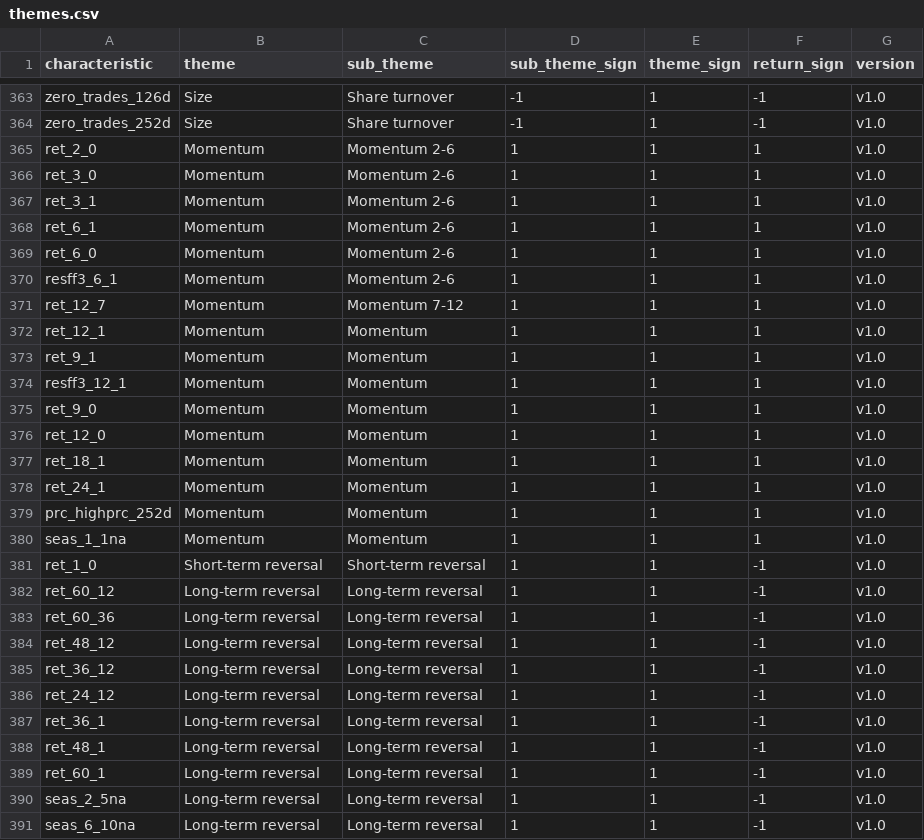
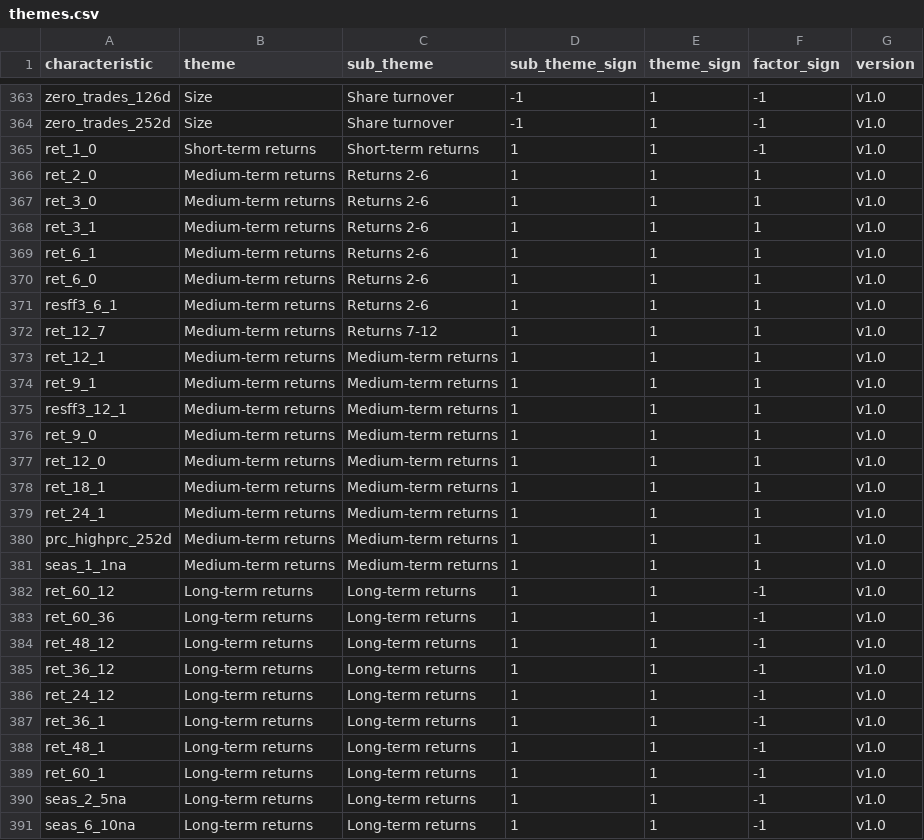
Before and after one commit to bkelly-lab/jkp-data, a CSV file: src/jkp/data/resources/themes/themes.csv, drawn as a sheet; only a part is shown, gaps mark what is left out; the diff covers the shown part only.

Commit message:
Themes: name past-return groups by the characteristic; add factor_name and factor_sign
- Past-return themes and sub-themes are named after what the characteristic measures:
  Short-term returns, Medium-term returns (Returns 2-6, Returns 7-12, Medium-term returns),
  Long-term returns and Seasonal returns. The familiar names (Short-term reversal, Momentum,
  Long-term reversal, Seasonality) become factor names.
- theme_descriptions.csv gains factor_name (the usual name of the long-short factor; equal
  to the name for all other themes and sub-themes).
- return_sign is renamed factor_sign. Groupings and sign values are unchanged.

```diff
--- a/src/jkp/data/resources/themes/themes.csv
+++ b/src/jkp/data/resources/themes/themes.csv
@@ -1 +1 @@
-characteristic,theme,sub_theme,sub_theme_sign,theme_sign,return_sign,version
+characteristic,theme,sub_theme,sub_theme_sign,theme_sign,factor_sign,version
@@ -364,28 +364,28 @@ zero_trades_126d,Size,Share turnover,-1,1,-1,v1.0
 zero_trades_252d,Size,Share turnover,-1,1,-1,v1.0
-ret_2_0,Momentum,Momentum 2-6,1,1,1,v1.0
-ret_3_0,Momentum,Momentum 2-6,1,1,1,v1.0
-ret_3_1,Momentum,Momentum 2-6,1,1,1,v1.0
-ret_6_1,Momentum,Momentum 2-6,1,1,1,v1.0
-ret_6_0,Momentum,Momentum 2-6,1,1,1,v1.0
-resff3_6_1,Momentum,Momentum 2-6,1,1,1,v1.0
-ret_12_7,Momentum,Momentum 7-12,1,1,1,v1.0
-ret_12_1,Momentum,Momentum,1,1,1,v1.0
-ret_9_1,Momentum,Momentum,1,1,1,v1.0
-resff3_12_1,Momentum,Momentum,1,1,1,v1.0
-ret_9_0,Momentum,Momentum,1,1,1,v1.0
-ret_12_0,Momentum,Momentum,1,1,1,v1.0
-ret_18_1,Momentum,Momentum,1,1,1,v1.0
-ret_24_1,Momentum,Momentum,1,1,1,v1.0
-prc_highprc_252d,Momentum,Momentum,1,1,1,v1.0
-seas_1_1na,Momentum,Momentum,1,1,1,v1.0
-ret_1_0,Short-term reversal,Short-term reversal,1,1,-1,v1.0
-ret_60_12,Long-term reversal,Long-term reversal,1,1,-1,v1.0
-ret_60_36,Long-term reversal,Long-term reversal,1,1,-1,v1.0
-ret_48_12,Long-term reversal,Long-term reversal,1,1,-1,v1.0
-ret_36_12,Long-term reversal,Long-term reversal,1,1,-1,v1.0
-ret_24_12,Long-term reversal,Long-term reversal,1,1,-1,v1.0
-ret_36_1,Long-term reversal,Long-term reversal,1,1,-1,v1.0
-ret_48_1,Long-term reversal,Long-term reversal,1,1,-1,v1.0
-ret_60_1,Long-term reversal,Long-term reversal,1,1,-1,v1.0
-seas_2_5na,Long-term reversal,Long-term reversal,1,1,-1,v1.0
-seas_6_10na,Long-term reversal,Long-term reversal,1,1,-1,v1.0
+ret_1_0,Short-term returns,Short-term returns,1,1,-1,v1.0
+ret_2_0,Medium-term returns,Returns 2-6,1,1,1,v1.0
+ret_3_0,Medium-term returns,Returns 2-6,1,1,1,v1.0
+ret_3_1,Medium-term returns,Returns 2-6,1,1,1,v1.0
+ret_6_1,Medium-term returns,Returns 2-6,1,1,1,v1.0
+ret_6_0,Medium-term returns,Returns 2-6,1,1,1,v1.0
+resff3_6_1,Medium-term returns,Returns 2-6,1,1,1,v1.0
+ret_12_7,Medium-term returns,Returns 7-12,1,1,1,v1.0
+ret_12_1,Medium-term returns,Medium-term returns,1,1,1,v1.0
+ret_9_1,Medium-term returns,Medium-term returns,1,1,1,v1.0
+resff3_12_1,Medium-term returns,Medium-term returns,1,1,1,v1.0
+ret_9_0,Medium-term returns,Medium-term returns,1,1,1,v1.0
+ret_12_0,Medium-term returns,Medium-term returns,1,1,1,v1.0
+ret_18_1,Medium-term returns,Medium-term returns,1,1,1,v1.0
+ret_24_1,Medium-term returns,Medium-term returns,1,1,1,v1.0
+prc_highprc_252d,Medium-term returns,Medium-term returns,1,1,1,v1.0
+seas_1_1na,Medium-term returns,Medium-term returns,1,1,1,v1.0
+ret_60_12,Long-term returns,Long-term returns,1,1,-1,v1.0
+ret_60_36,Long-term returns,Long-term returns,1,1,-1,v1.0
+ret_48_12,Long-term returns,Long-term returns,1,1,-1,v1.0
+ret_36_12,Long-term returns,Long-term returns,1,1,-1,v1.0
+ret_24_12,Long-term returns,Long-term returns,1,1,-1,v1.0
+ret_36_1,Long-term returns,Long-term returns,1,1,-1,v1.0
+ret_48_1,Long-term returns,Long-term returns,1,1,-1,v1.0
+ret_60_1,Long-term returns,Long-term returns,1,1,-1,v1.0
+seas_2_5na,Long-term returns,Long-term returns,1,1,-1,v1.0
+seas_6_10na,Long-term returns,Long-term returns,1,1,-1,v1.0
```
Also changed, not shown: 14 edited cells elsewhere in this file, src/jkp/data/resources/themes/theme_descriptions.csv, 3 other files.
